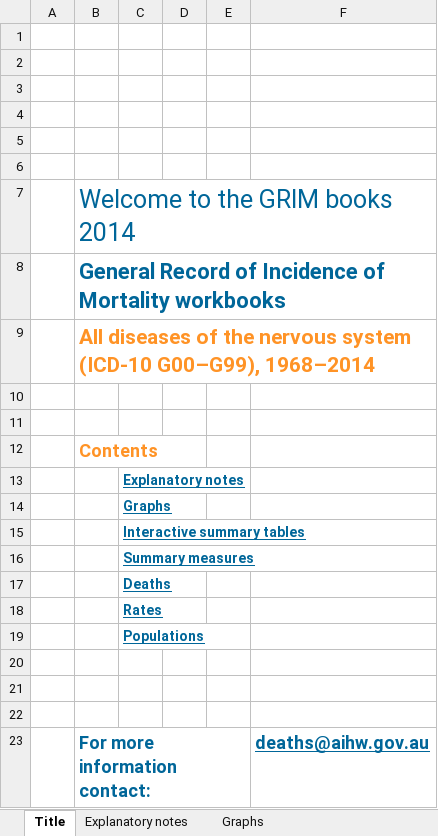
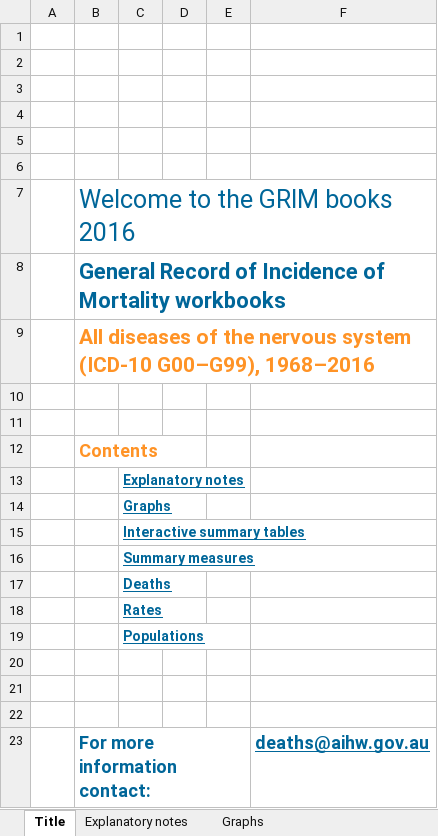
Before and after one commit to jtrauer/demography, an Excel workbook: grim-all-diseases-of-the-nervous-system-2017.xlsx, sheet Title, drawn as a sheet; values as stored, in another font and other column widths than the file's, no borders; charts and pictures not drawn; the diff names each change by its address in the sheet, - before the commit and + after, or states it on an @@ line.

```diff
--- a/grim-all-diseases-of-the-nervous-system-2017.xlsx (sheet Title)
+++ b/grim-all-diseases-of-the-nervous-system-2017.xlsx (sheet Title)
-B7: Welcome to the GRIM books 2014
+B7: Welcome to the GRIM books 2016
-B9: …(ICD-10 G00–G99), 1968–2014
+B9: …(ICD-10 G00–G99), 1968–2016
```
Also changed, not shown: sheet Rates, sheet Summary measures, sheet Populations, sheet Deaths, sheet Interactive summary tables, sheet Explanatory notes, 1 more sheet, charts or pictures, grim-accidental-poisoning-2017.xlsx, grim-all-causes-combined-2017.xlsx, 45 other files.
